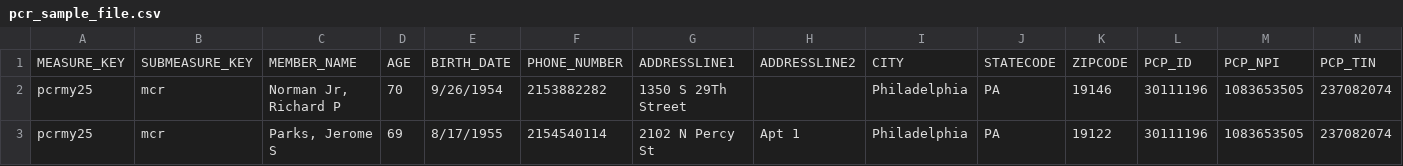
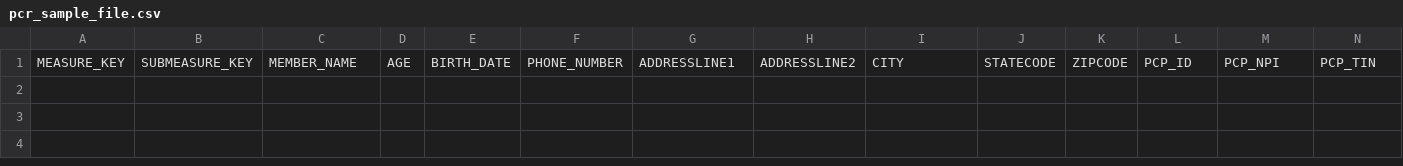
Before and after one commit to bamadeb/prism-cih-web, a CSV file: src/assets/sample_file/pcr_sample_file.csv, drawn as a sheet; only a part is shown; rows hold the shown columns only; the diff names each change by its address in the sheet, - before the commit and + after, or states it on an @@ line.

```diff
--- a/src/assets/sample_file/pcr_sample_file.csv
+++ b/src/assets/sample_file/pcr_sample_file.csv
-row 2: pcrmy25 | mcr | Norman Jr, Richard P | 70 | 9/26/1954 | 2153882282 | 1350 S 29Th Street |  | Philadelphia | PA | 19146 | 30111196 | 1083653505 | 237082074
-row 3: pcrmy25 | mcr | Parks, Jerome S | 69 | 8/17/1955 | 2154540114 | 2102 N Percy St | Apt 1 | Philadelphia | PA | 19122 | 30111196 | 1083653505 | 237082074
```
Also changed, not shown: src/assets/sample_file/Member_sample_file.csv, 8 other files.
